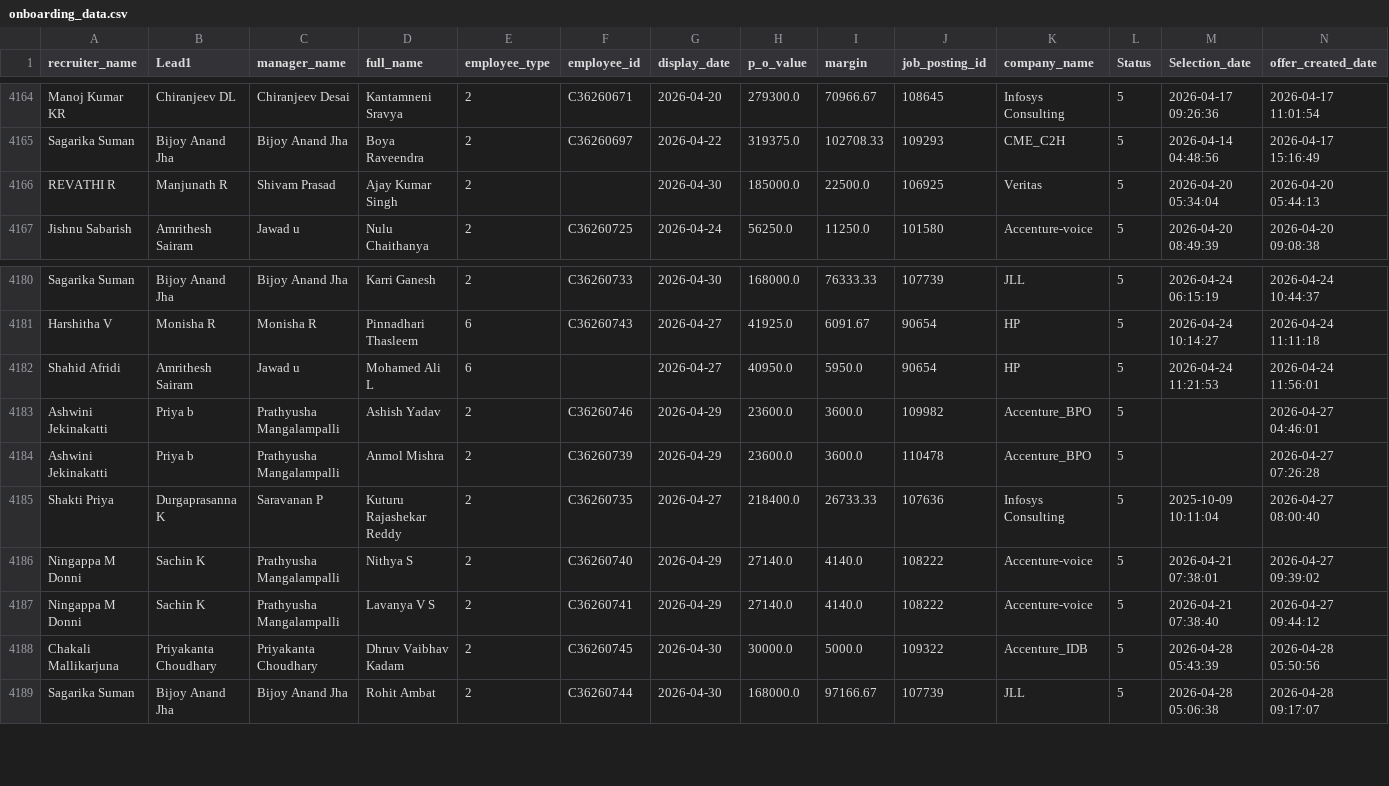
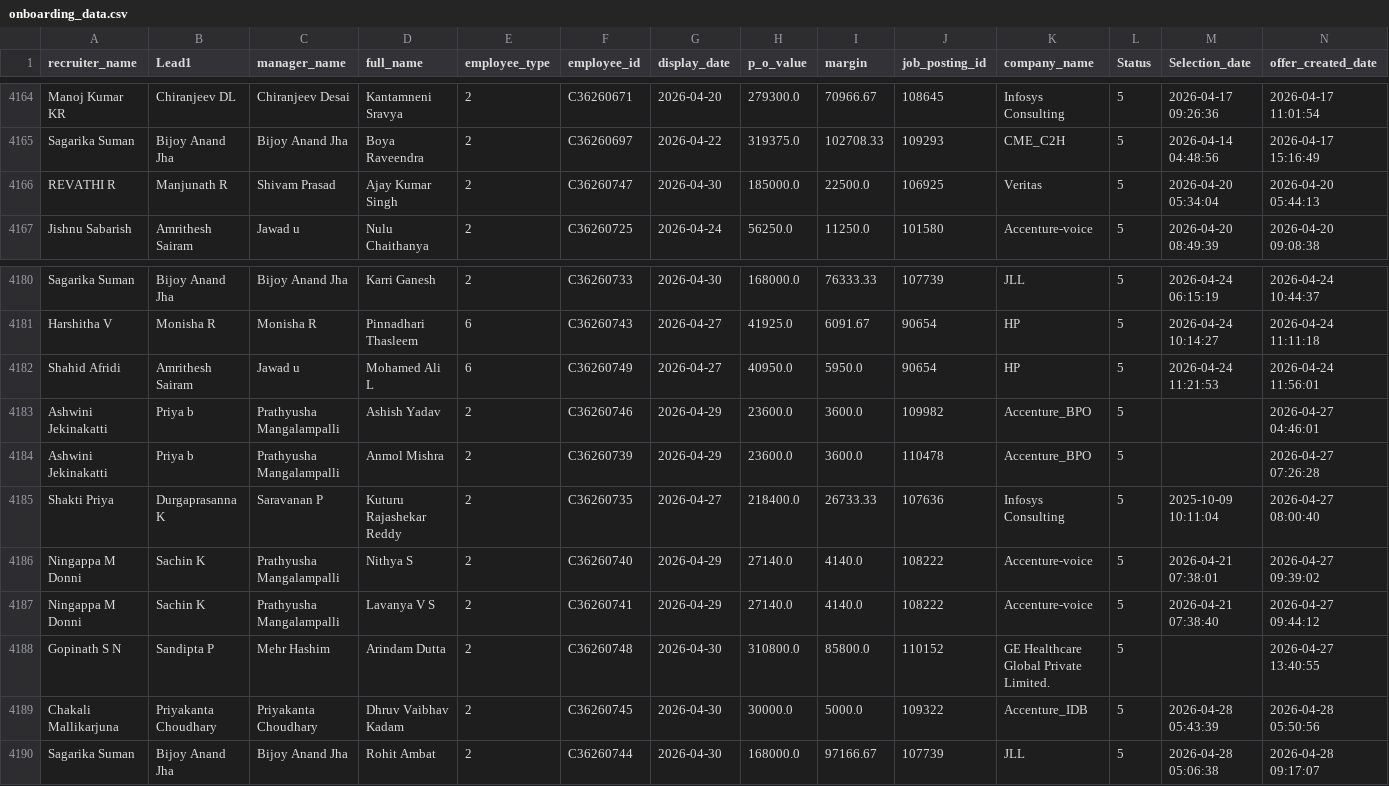
Before and after one commit to mdashiquekhanwork009-maker/CEO-Dashboard, a CSV file: data/onboarding_data.csv, drawn as a sheet; only a part is shown, gaps mark what is left out.

```diff
--- a/data/onboarding_data.csv
+++ b/data/onboarding_data.csv
@@ -4166,3 +4166,3 @@ Manoj Kumar KR,Chiranjeev DL,Chiranjeev Desai,Kantamneni Sravya ,2,C36260671,202
 Sagarika Suman,Bijoy Anand Jha,Bijoy Anand Jha,Boya Raveendra,2,C36260697,2026-04-22,319375.0,102708.33,109293,CME_C2H,5,2026-04-14 04:48:56,2026-04-17 15:16:49
-REVATHI R,Manjunath R,Shivam Prasad,Ajay Kumar Singh,2,,2026-04-30,185000.0,22500.0,106925,Veritas,5,2026-04-20 05:34:04,2026-04-20 05:44:13
+REVATHI R,Manjunath R,Shivam Prasad,Ajay Kumar Singh,2,C36260747,2026-04-30,185000.0,22500.0,106925,Veritas,5,2026-04-20 05:34:04,2026-04-20 05:44:13
 Jishnu Sabarish,Amrithesh Sairam,Jawad u,Nulu   Chaithanya,2,C36260725,2026-04-24,56250.0,11250.0,101580,Accenture-voice,5,2026-04-20 08:49:39,2026-04-20 09:08:38
@@ -4182,3 +4182,3 @@ Sagarika Suman,Bijoy Anand Jha,Bijoy Anand Jha,Karri Ganesh,2,C36260733,2026-04-
 Harshitha V,Monisha R,Monisha R,Pinnadhari Thasleem,6,C36260743,2026-04-27,41925.0,6091.67,90654,HP,5,2026-04-24 10:14:27,2026-04-24 11:11:18
-Shahid Afridi,Amrithesh Sairam,Jawad u,Mohamed Ali L,6,,2026-04-27,40950.0,5950.0,90654,HP,5,2026-04-24 11:21:53,2026-04-24 11:56:01
+Shahid Afridi,Amrithesh Sairam,Jawad u,Mohamed Ali L,6,C36260749,2026-04-27,40950.0,5950.0,90654,HP,5,2026-04-24 11:21:53,2026-04-24 11:56:01
 Ashwini Jekinakatti,Priya b,Prathyusha Mangalampalli,Ashish Yadav,2,C36260746,2026-04-29,23600.0,3600.0,109982,Accenture_BPO,5,,2026-04-27 04:46:01
@@ -4188,2 +4188,3 @@ Ningappa M Donni,Sachin K,Prathyusha Mangalampalli,Nithya S,2,C36260740,2026-04-
 Ningappa M Donni,Sachin K,Prathyusha Mangalampalli,Lavanya V S,2,C36260741,2026-04-29,27140.0,4140.0,108222,Accenture-voice,5,2026-04-21 07:38:40,2026-04-27 09:44:12
+Gopinath S N,Sandipta  P,Mehr Hashim,Arindam Dutta,2,C36260748,2026-04-30,310800.0,85800.0,110152,GE Healthcare Global Private Limited.,5,,2026-04-27 13:40:55
 Chakali Mallikarjuna,Priyakanta Choudhary,Priyakanta Choudhary,Dhruv Vaibhav Kadam,2,C36260745,2026-04-30,30000.0,5000.0,109322,Accenture_IDB,5,2026-04-28 05:43:39,2026-04-28 05:50:56
```
Also changed, not shown: 1 other file.
